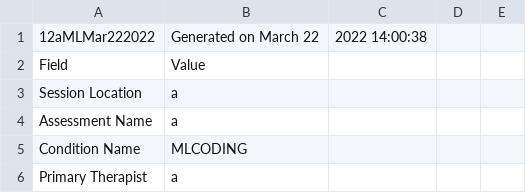
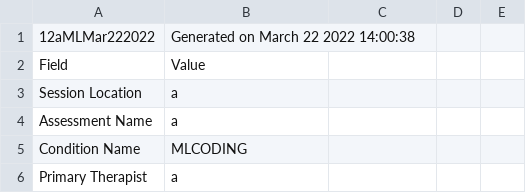
Before and after one commit to Munroe-Meyer-Institute-VR-Laboratory/cometrics, a CSV file: tutorials/example_output_ksf_intro/12aMLMar222022.csv, drawn as a sheet; only a part is shown.

Commit message:
Update 12aMLMar222022.csv

```diff
--- a/tutorials/example_output_ksf_intro/12aMLMar222022.csv
+++ b/tutorials/example_output_ksf_intro/12aMLMar222022.csv
@@ -1,2 +1,2 @@
-12aMLMar222022,Generated on March 22, 2022 14:00:38
+12aMLMar222022,Generated on March 22 2022 14:00:38
 Field,Value
```
